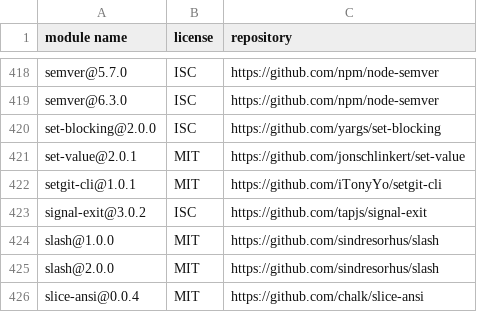
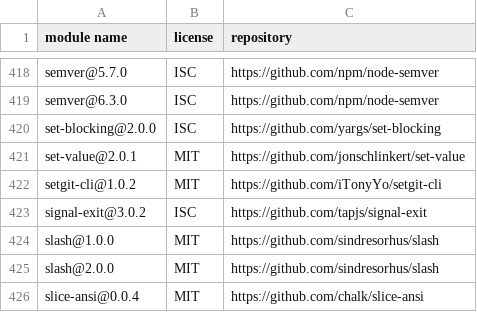
Before and after one commit to iTonyYo/setgit-cli, a CSV file: docs/licenses-development.csv, drawn as a sheet; only a part is shown, gaps mark what is left out.

```diff
--- a/docs/licenses-development.csv
+++ b/docs/licenses-development.csv
@@ -421,3 +421,3 @@
 "set-value@2.0.1","MIT","https://github.com/jonschlinkert/set-value"
-"setgit-cli@1.0.1","MIT","https://github.com/iTonyYo/setgit-cli"
+"setgit-cli@1.0.2","MIT","https://github.com/iTonyYo/setgit-cli"
 "signal-exit@3.0.2","ISC","https://github.com/tapjs/signal-exit"
```
Also changed, not shown: docs/licenses-production.csv, 2 other files.
